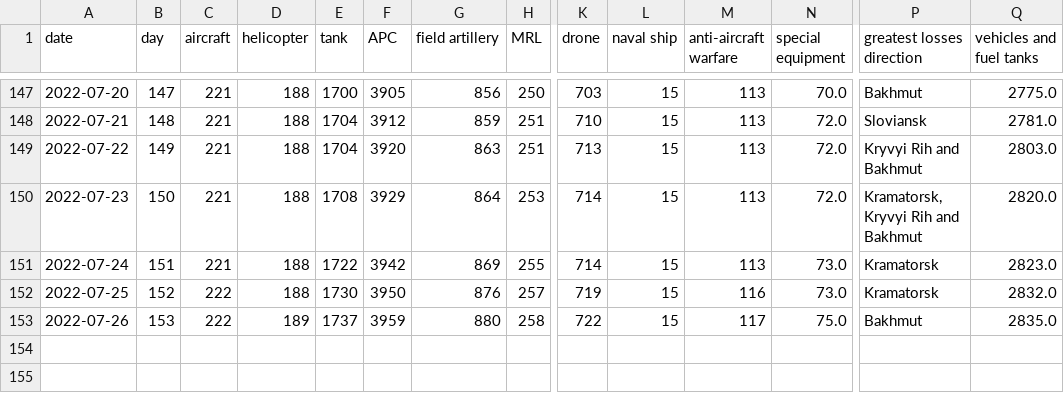
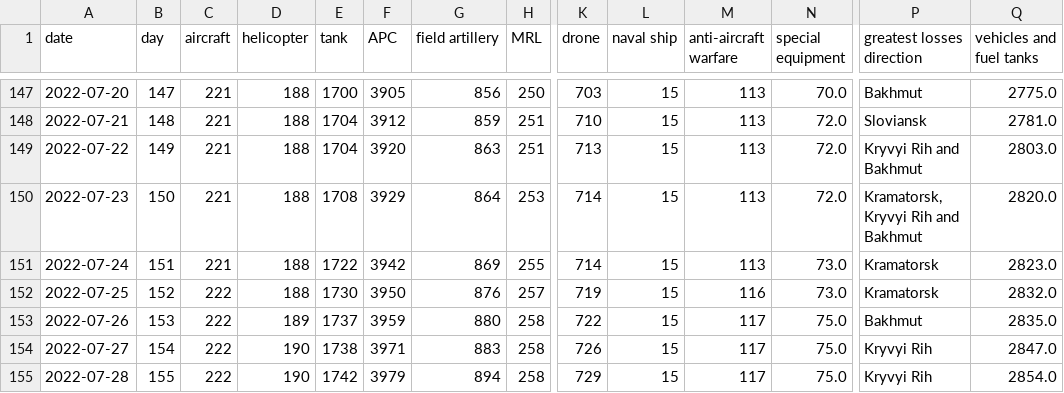
Before and after one commit to taw/open-source-adventures, a CSV file: docs/episode-29/tanks/russia_losses_equipment.csv, drawn as a sheet; only a part is shown, gaps mark what is left out; rows hold the shown columns only; the diff names each change by its address in the sheet, - before the commit and + after, or states it on an @@ line.

Commit message:
Data update

```diff
--- a/docs/episode-29/tanks/russia_losses_equipment.csv
+++ b/docs/episode-29/tanks/russia_losses_equipment.csv
+row 154: 2022-07-27 | 154 | 222 | 190 | 1738 | 3971 | 883 | 258 | 726 | 15 | 117 | 75.0 | Kryvyi Rih | 2847.0
+row 155: 2022-07-28 | 155 | 222 | 190 | 1742 | 3979 | 894 | 258 | 729 | 15 | 117 | 75.0 | Kryvyi Rih | 2854.0
```
Also changed, not shown: docs/episode-30/russia_losses_equipment.982e4e03.csv, docs/episode-31/russia_losses_equipment.csv, 48 other files.
